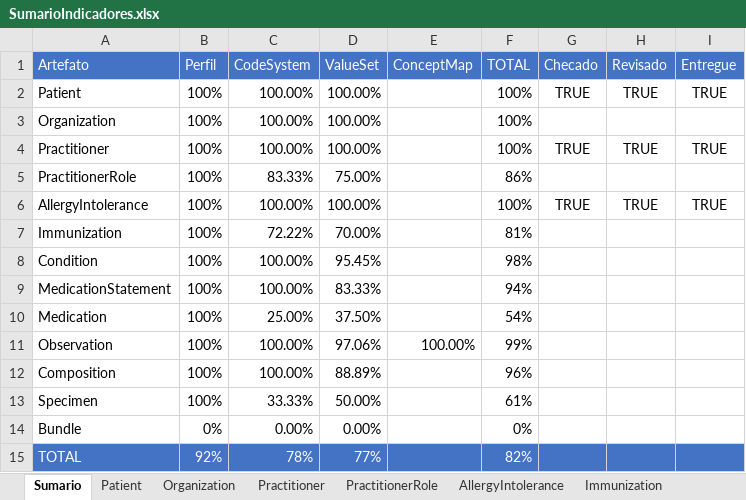
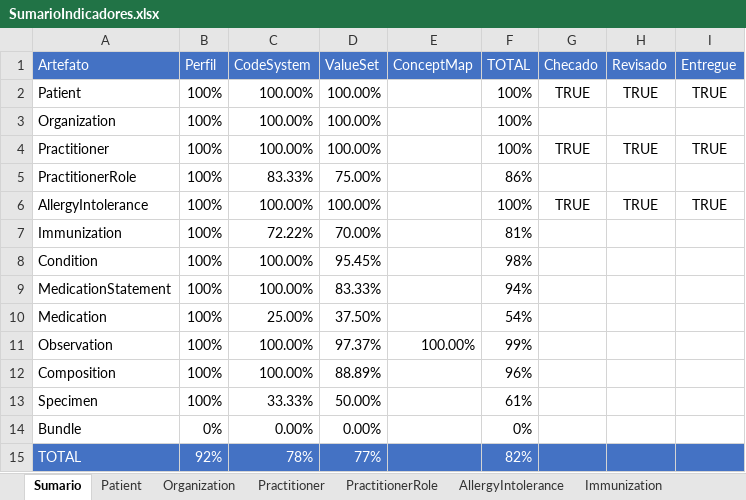
Before and after one commit to moaassis/https-git-codecommit.sa-east-1.amazonaws.com-v1-repos-ips-brasil-documentos, an Excel workbook: Gestão do Projeto/Indicadores/SumarioIndicadores.xlsx, sheet Sumario, drawn as a sheet; values as stored, in another font and other column widths than the file's, no borders; charts and pictures not drawn; the diff names each change by its address in the sheet, - before the commit and + after, or states it on an @@ line.

Commit message:
Update SumarioIndicadores.xlsx

```diff
--- a/Gestão do Projeto/Indicadores/SumarioIndicadores.xlsx (sheet Sumario)
+++ b/Gestão do Projeto/Indicadores/SumarioIndicadores.xlsx (sheet Sumario)
-D11 (ValueSet): 97.06%
+D11 (ValueSet): 97.37%
```
Also changed, not shown: sheet Observation, sheet Immunization, formulas that keep their value.
